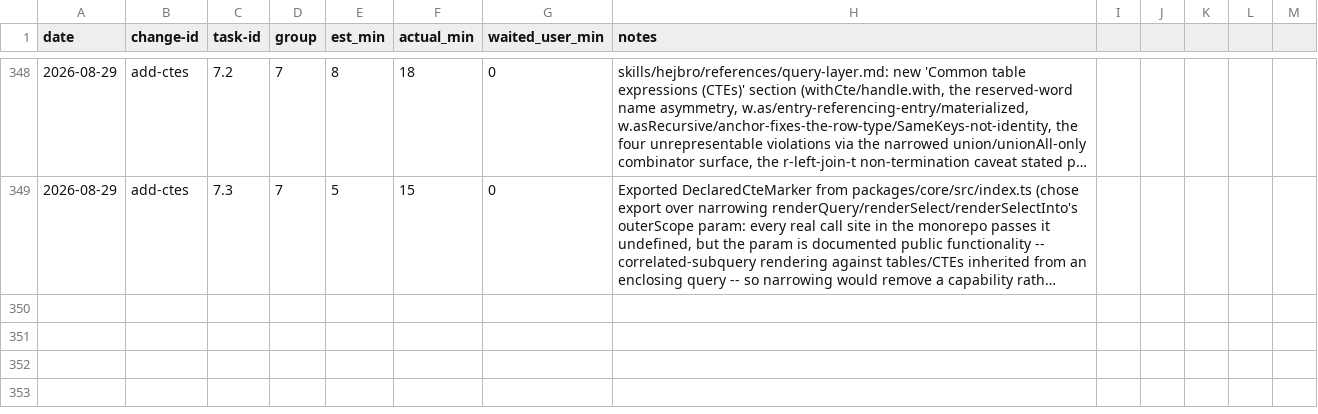
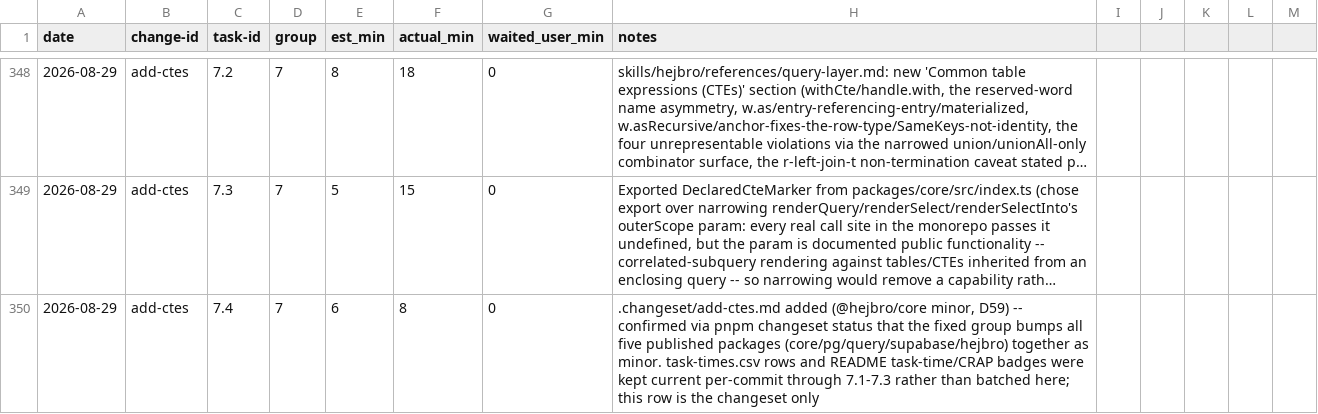
Before and after one commit to quickstart-now/hejbro, a CSV file: openspec/task-times.csv, drawn as a sheet; only a part is shown, gaps mark what is left out; long unchanged cells end in …; the diff names each change by its address in the sheet, - before the commit and + after, or states it on an @@ line.

```diff
--- a/openspec/task-times.csv
+++ b/openspec/task-times.csv
+row 350: 2026-08-29 | add-ctes | 7.4 | 7 | 6 | 8 | 0 | .changeset/add-ctes.md added (@hejbro/core minor, D59) -- confirmed via pnpm changeset status that the fixed group bumps all five published packages (core/pg/query/supabase/hejbro) together as minor. task-times.csv rows and README task-time/CRAP badges were kept current per-commit through 7.1-7.3 rather than batched here; this row is the changeset only
```
Also changed, not shown: 2 other files.
